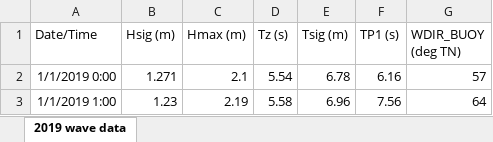
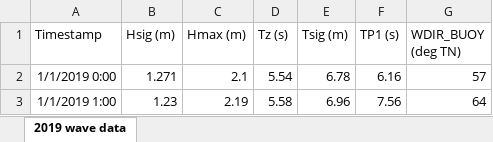
Before and after one commit to gemmafreeman/Coastal, an Excel workbook: 2019_wavedata.xlsx, sheet 2019 wave data, drawn as a sheet; only a part is shown; values as stored, in another font and other column widths than the file's, no borders; the diff names each change by its address in the sheet, - before the commit and + after, or states it on an @@ line.

Commit message:
Add files via upload

```diff
--- a/2019_wavedata.xlsx (sheet 2019 wave data)
+++ b/2019_wavedata.xlsx (sheet 2019 wave data)
-A1: Date/Time
+A1: Timestamp
```
